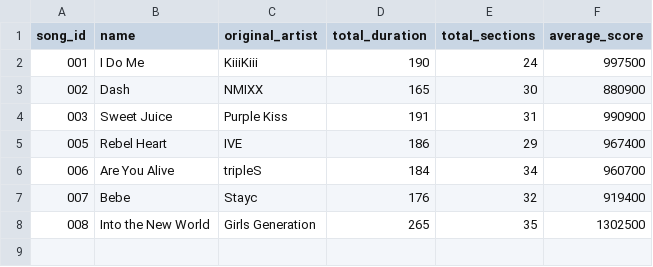
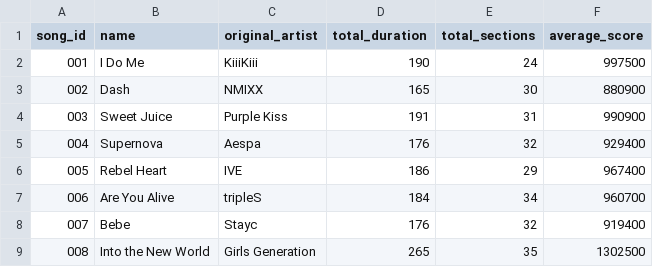
Before and after one commit to iojan715/KpopCardGame, a CSV file: data_upload/songs.csv, drawn as a sheet; the diff names each change by its address in the sheet, - before the commit and + after, or states it on an @@ line.

```diff
--- a/data_upload/songs.csv
+++ b/data_upload/songs.csv
+row 5: 004 | Supernova | Aespa | 176 | 32 | 929400
```
Also changed, not shown: data_upload/song_sections.csv, 1 other file.
